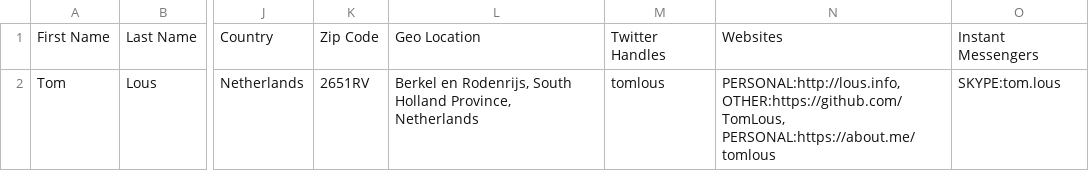
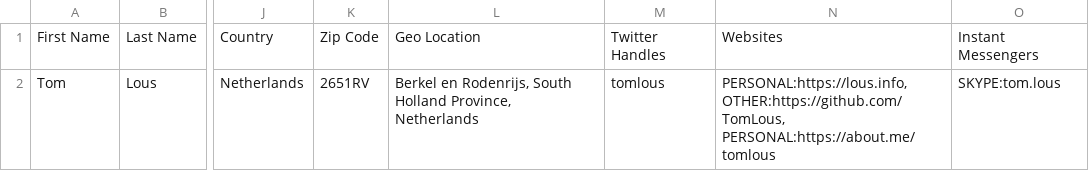
Before and after one commit to TomLous/resume, a CSV file: cv/export/Profile.csv, drawn as a sheet; only a part is shown, gaps mark what is left out; the diff names each change by its address in the sheet, - before the commit and + after, or states it on an @@ line.

```diff
--- a/cv/export/Profile.csv
+++ b/cv/export/Profile.csv
-N2: PERSONAL:http://lous.info, OTHER:https://github.com/TomLous, PERSONAL:https://about.me/tomlous
+N2: PERSONAL:https://lous.info, OTHER:https://github.com/TomLous, PERSONAL:https://about.me/tomlous
```
Also changed, not shown: 1 other file.
